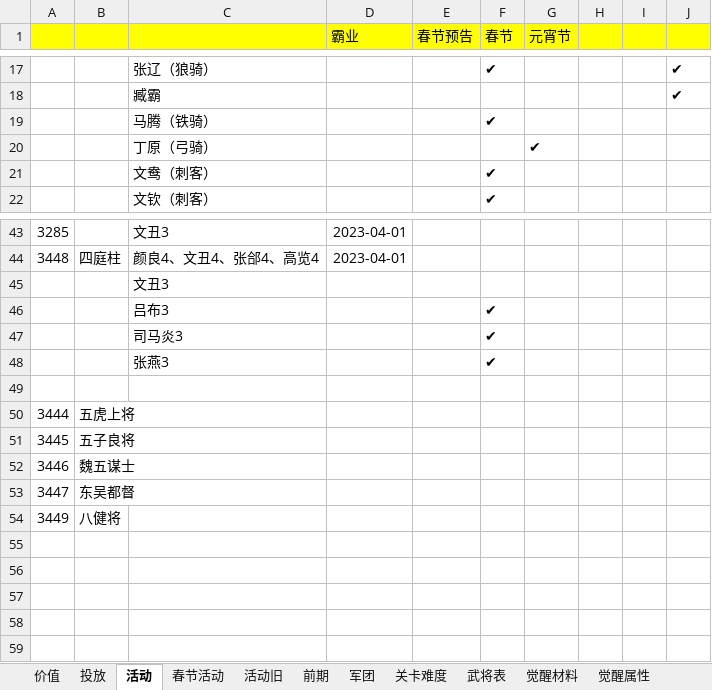
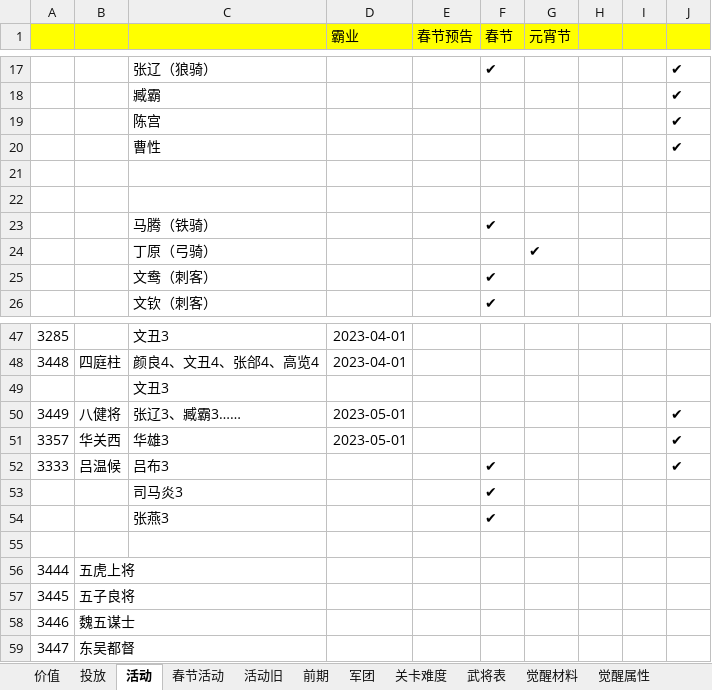
Before and after one commit to MiYanLiang/HeroScrollPj, an Excel workbook: 策划文档/数值_投放.xlsx, sheet 活动, drawn as a sheet; only a part is shown, gaps mark what is left out; values as stored, in another font and other column widths than the file's, no borders; removed rows and columns are numbered as before the commit, all else as after; the diff names each change by its address in the sheet, - before the commit and + after, or states it on an @@ line.

```diff
--- a/策划文档/数值_投放.xlsx (sheet 活动)
+++ b/策划文档/数值_投放.xlsx (sheet 活动)
+row 19:  |  | 陈宫 |  |  |  |  |  |  | ✔
+row 20:  |  | 曹性 |  |  |  |  |  |  | ✔
+row 21: (empty)
+row 22: (empty)
+row 50: 3449 | 八健将 | 张辽3、臧霸3…… | 2023-05-01 |  |  |  |  |  | ✔
+row 51: 3357 | 华关西 | 华雄3 | 2023-05-01 |  |  |  |  |  | ✔
-A52: (empty)
+A52: 3333
-B52: (empty)
+B52: 吕温候
-J52: (empty)
+J52: ✔
-row 54: 3449 | 八健将
```
Also changed, not shown: sheet 觉醒属性, sheet 投放, sheet 觉醒材料, formulas that keep their value, 2 other files.
